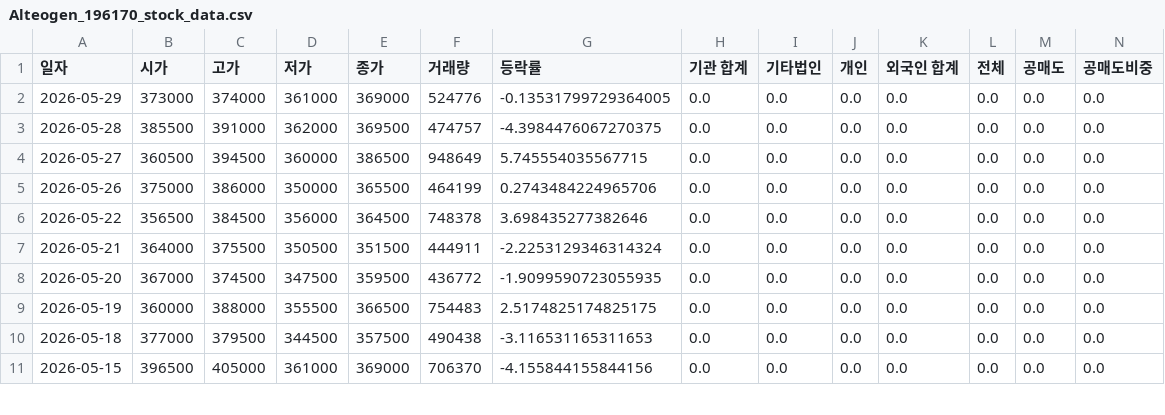
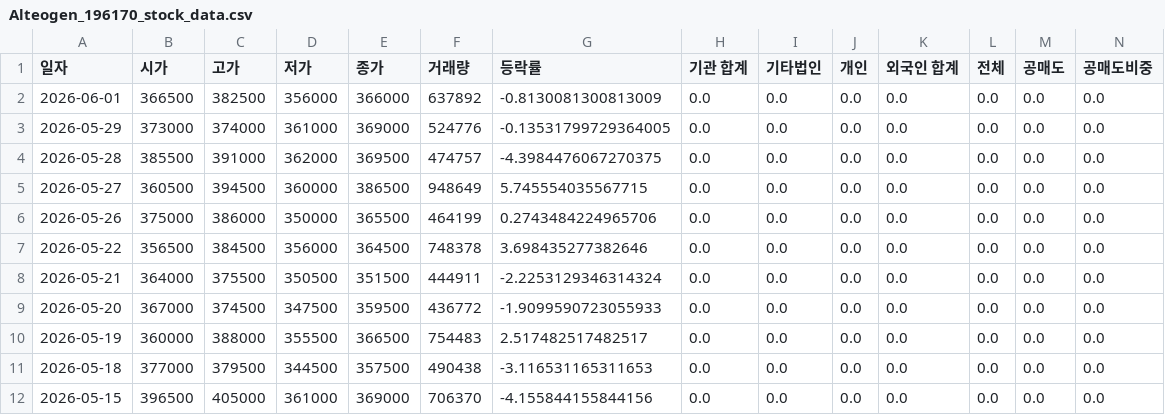
Before and after one commit to ccyun95/Pharma_bio_work, a CSV file: data/Alteogen_196170_stock_data.csv, drawn as a sheet; only a part is shown; addresses are those after the commit; rows hold the shown columns only; the diff names each change by its address in the sheet, - before the commit and + after, or states it on an @@ line.

```diff
--- a/data/Alteogen_196170_stock_data.csv
+++ b/data/Alteogen_196170_stock_data.csv
+row 2: 2026-06-01 | 366500 | 382500 | 356000 | 366000 | 637892 | -0.8130081300813009 | 0.0 | 0.0 | 0.0 | 0.0 | 0.0 | 0.0 | 0.0
-G9 (등락률): -1.9099590723055935
+G9 (등락률): -1.9099590723055933
-G10 (등락률): 2.5174825174825175
+G10 (등락률): 2.517482517482517
```
Also changed, not shown: data/Celltrion_068270_stock_data.csv, data/DnD_Pharmatech_347850_stock_data.csv, 22 other files.
